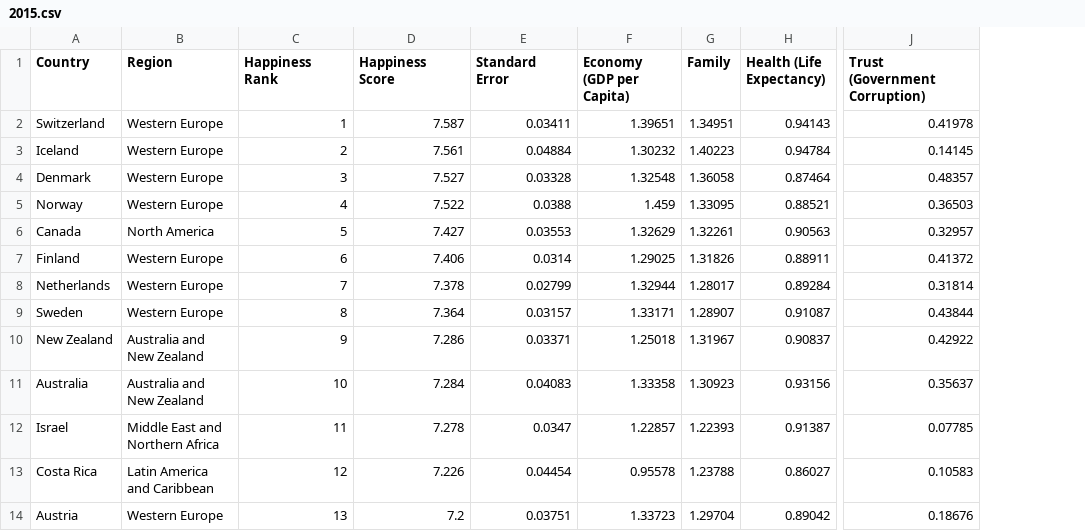
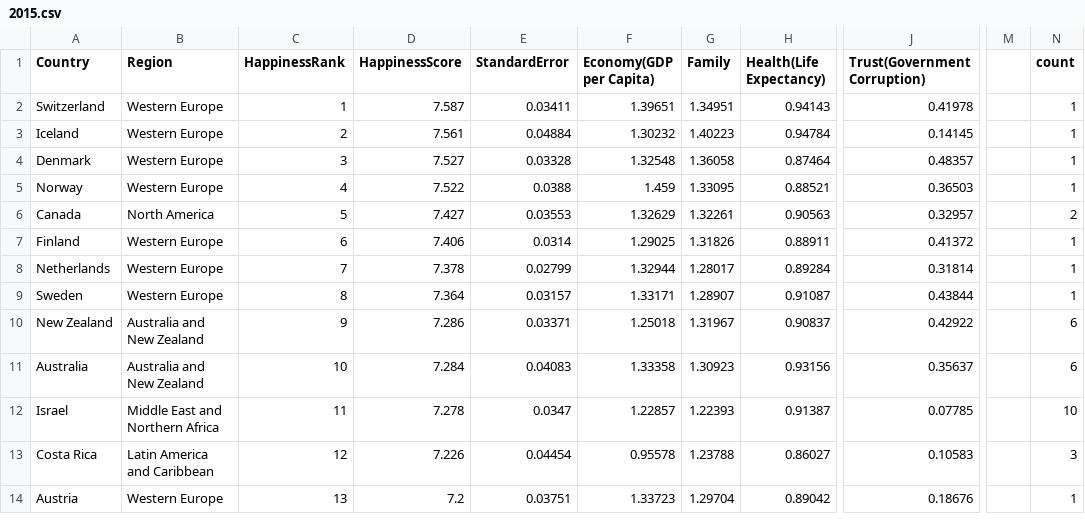
Before and after one commit to PreetMarakana/test, a CSV file: 2015.csv, drawn as a sheet; only a part is shown, gaps mark what is left out; the diff names each change by its address in the sheet, - before the commit and + after, or states it on an @@ line.

Commit message:
Add files via upload

```diff
--- a/2015.csv
+++ b/2015.csv
+column M, empty
+column N (count), rows 2-14: 1 | 1 | 1 | 1 | 2 | 1 | 1 | 1 | 6 | 6 | 10 | 3 | 1
-C1: Happiness Rank
+C1: HappinessRank
-D1: Happiness Score
+D1: HappinessScore
-E1: Standard Error
+E1: StandardError
-F1: Economy (GDP per Capita)
+F1: Economy(GDP per Capita)
-H1: Health (Life Expectancy)
+H1: Health(Life Expectancy)
-J1: Trust (Government Corruption)
+J1: Trust(Government Corruption)
```
